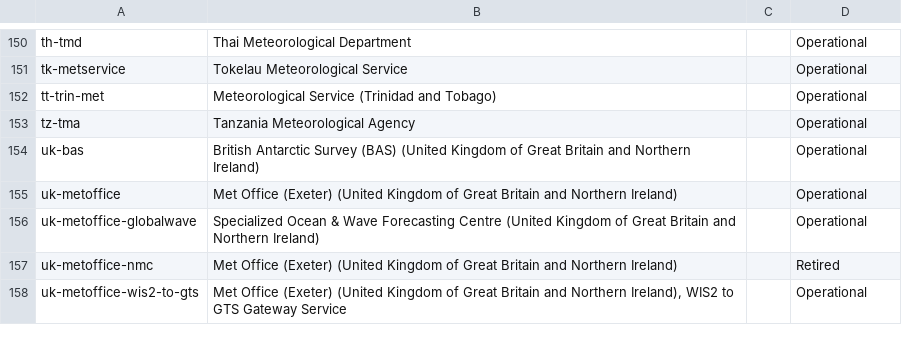
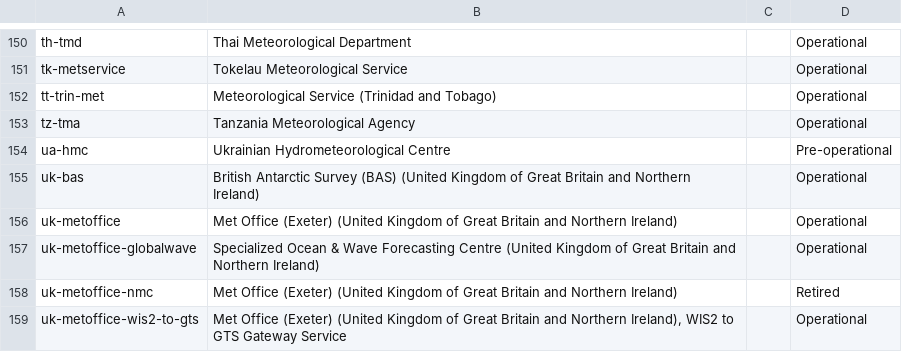
Before and after one commit to wmo-im/wis2-topic-hierarchy, a CSV file: topic-hierarchy/centre-id.csv, drawn as a sheet; only a part is shown, gaps mark what is left out; the diff names each change by its address in the sheet, - before the commit and + after, or states it on an @@ line.

Commit message:
update WIS2 Topic Hierarchy centre identifiers

```diff
--- a/topic-hierarchy/centre-id.csv
+++ b/topic-hierarchy/centre-id.csv
+row 154: ua-hmc | Ukrainian Hydrometeorological Centre |  | Pre-operational
```
